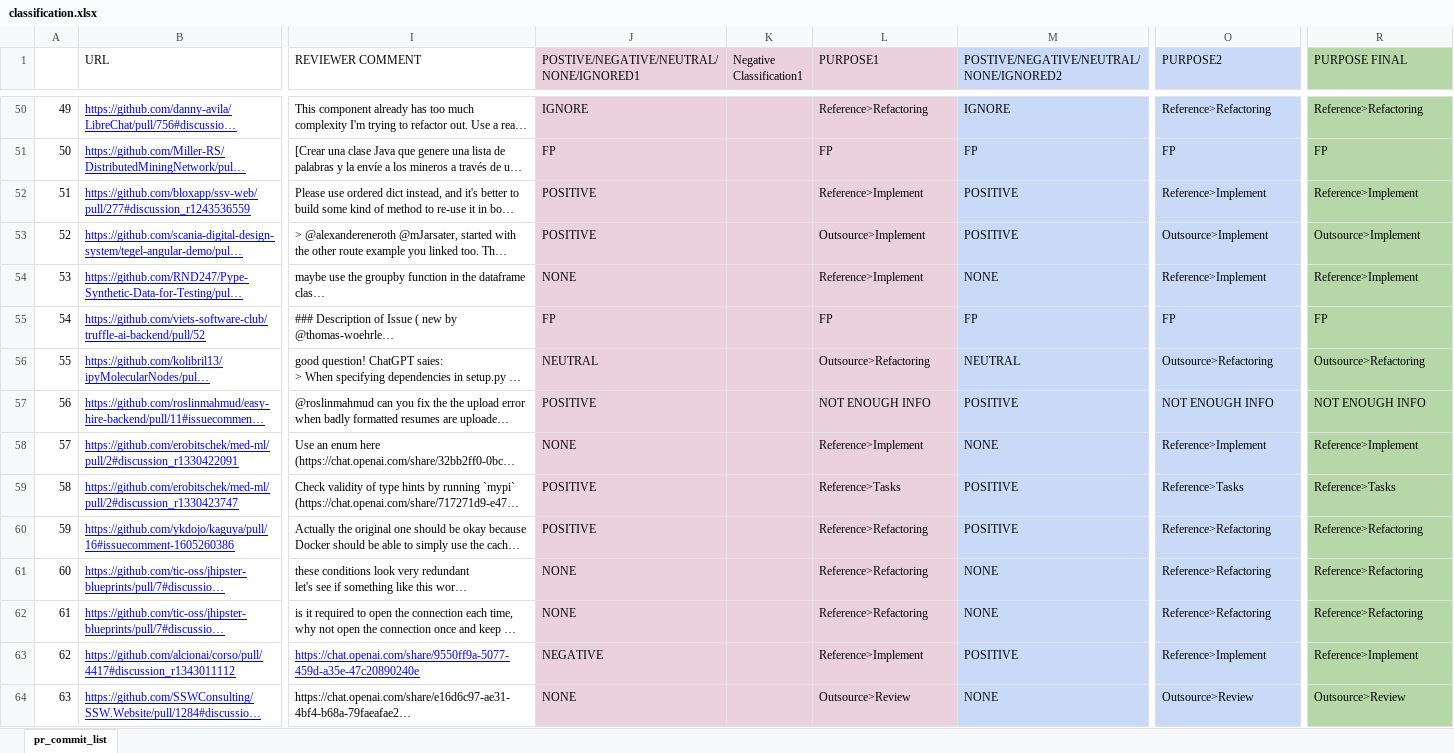
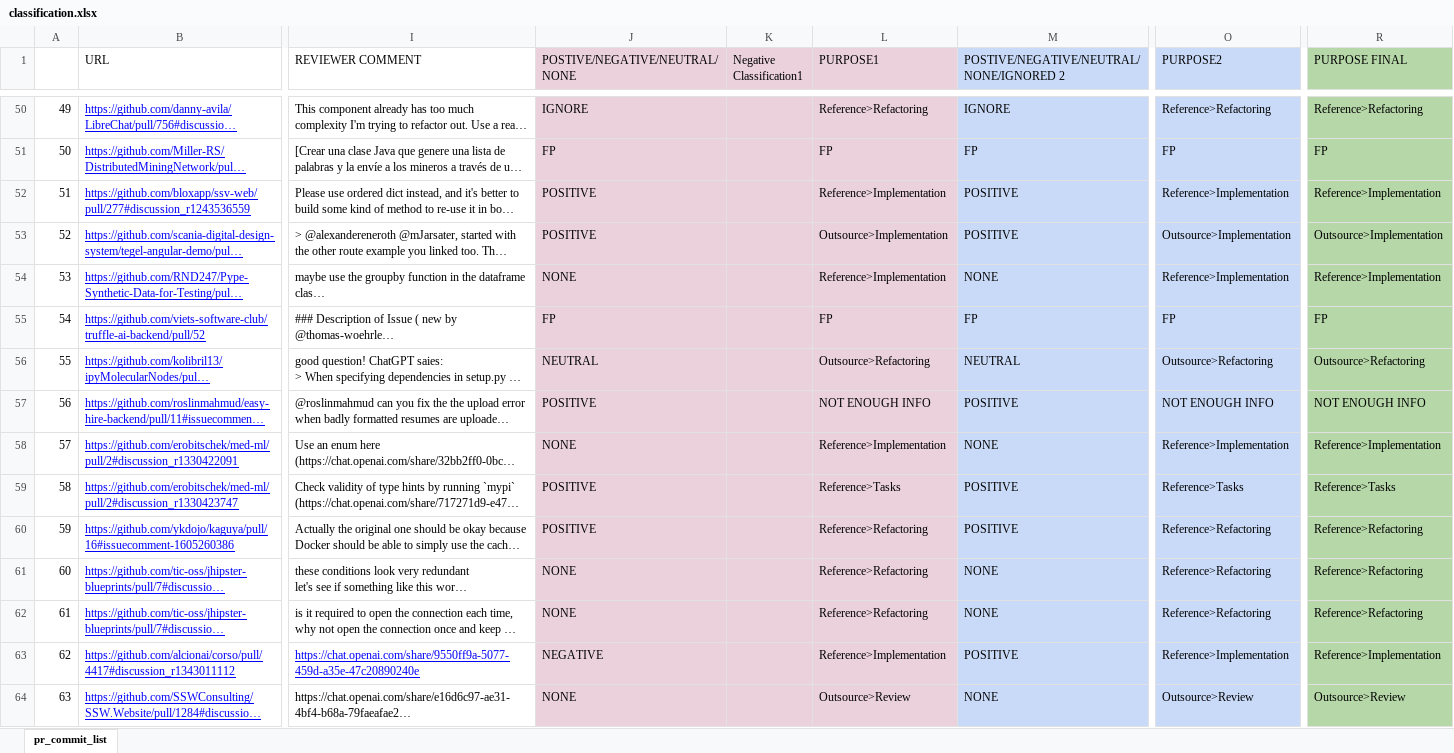
Before and after one commit to mmikuu/MSRchallenge, an Excel workbook: results/classification.xlsx, sheet pr_commit_list, drawn as a sheet; only a part is shown, gaps mark what is left out; long unchanged cells end in …; values as stored, in another font and other column widths than the file's, no borders; the diff covers the shown part only; the diff names each change by its address in the sheet, - before the commit and + after, or states it on an @@ line.

```diff
--- a/results/classification.xlsx (sheet pr_commit_list)
+++ b/results/classification.xlsx (sheet pr_commit_list)
-J1: POSTIVE/NEGATIVE/NEUTRAL/NONE/IGNORED1
+J1: POSTIVE/NEGATIVE/NEUTRAL/NONE
-M1: POSTIVE/NEGATIVE/NEUTRAL/NONE/IGNORED2
+M1: POSTIVE/NEGATIVE/NEUTRAL/NONE/IGNORED 2
-L52 (PURPOSE1): Reference>Implement
+L52 (PURPOSE1): Reference>Implementation
-O52 (PURPOSE2): Reference>Implement
+O52 (PURPOSE2): Reference>Implementation
-R52 (PURPOSE FINAL): Reference>Implement
+R52 (PURPOSE FINAL): Reference>Implementation
-L53 (PURPOSE1): Outsource>Implement
+L53 (PURPOSE1): Outsource>Implementation
-O53 (PURPOSE2): Outsource>Implement
+O53 (PURPOSE2): Outsource>Implementation
-R53 (PURPOSE FINAL): Outsource>Implement
+R53 (PURPOSE FINAL): Outsource>Implementation
-L54 (PURPOSE1): Reference>Implement
+L54 (PURPOSE1): Reference>Implementation
-O54 (PURPOSE2): Reference>Implement
+O54 (PURPOSE2): Reference>Implementation
-R54 (PURPOSE FINAL): Reference>Implement
+R54 (PURPOSE FINAL): Reference>Implementation
-L58 (PURPOSE1): Reference>Implement
+L58 (PURPOSE1): Reference>Implementation
-O58 (PURPOSE2): Reference>Implement
+O58 (PURPOSE2): Reference>Implementation
-R58 (PURPOSE FINAL): Reference>Implement
+R58 (PURPOSE FINAL): Reference>Implementation
-L63 (PURPOSE1): Reference>Implement
+L63 (PURPOSE1): Reference>Implementation
-O63 (PURPOSE2): Reference>Implement
+O63 (PURPOSE2): Reference>Implementation
-R63 (PURPOSE FINAL): Reference>Implement
+R63 (PURPOSE FINAL): Reference>Implementation
```
Also changed, not shown: 172 edited cells and cell formats elsewhere in this sheet, 1 other file.
